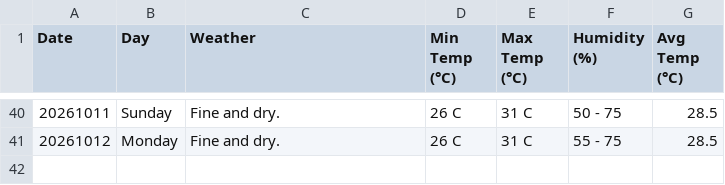
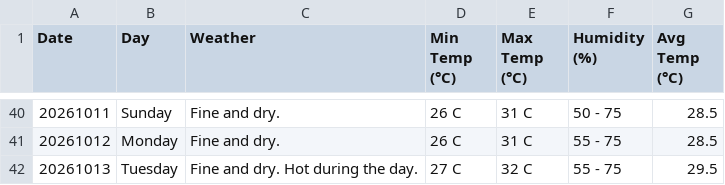
Before and after one commit to claymorewatchout-ops/weather-crawler, a CSV file: weather_forecast.csv, drawn as a sheet; only a part is shown, gaps mark what is left out; the diff names each change by its address in the sheet, - before the commit and + after, or states it on an @@ line.

```diff
--- a/weather_forecast.csv
+++ b/weather_forecast.csv
+row 42: 20261013 | Tuesday | Fine and dry. Hot during the day. | 27 C | 32 C | 55 - 75 | 29.5
```
